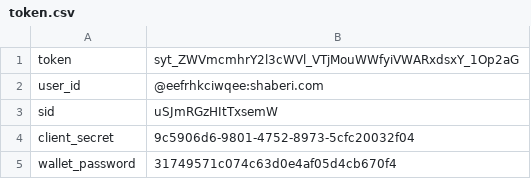
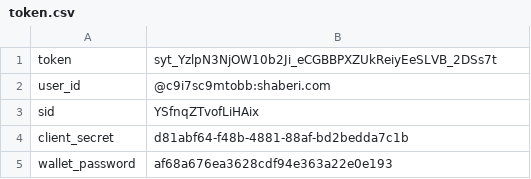
Before and after one commit to frandylin/pytest_api_web, a CSV file: Shaberi_API_test/token.csv, drawn as a sheet.

```diff
--- a/Shaberi_API_test/token.csv
+++ b/Shaberi_API_test/token.csv
@@ -1,5 +1,5 @@
-token,syt_ZWVmcmhrY2l3cWVl_VTjMouWWfyiVWARxdsxY_1Op2aG
-user_id,@eefrhkciwqee:shaberi.com
-sid,uSJmRGzHItTxsemW
-client_secret,9c5906d6-9801-4752-8973-5cfc20032f04
-wallet_password,31749571c074c63d0e4af05d4cb670f4
+token,syt_YzlpN3NjOW10b2Ji_eCGBBPXZUkReiyEeSLVB_2DSs7t
+user_id,@c9i7sc9mtobb:shaberi.com
+sid,YSfnqZTvofLiHAix
+client_secret,d81abf64-f48b-4881-88af-bd2bedda7c1b
+wallet_password,af68a676ea3628cdf94e363a22e0e193
```
Also changed, not shown: 10 other files.
